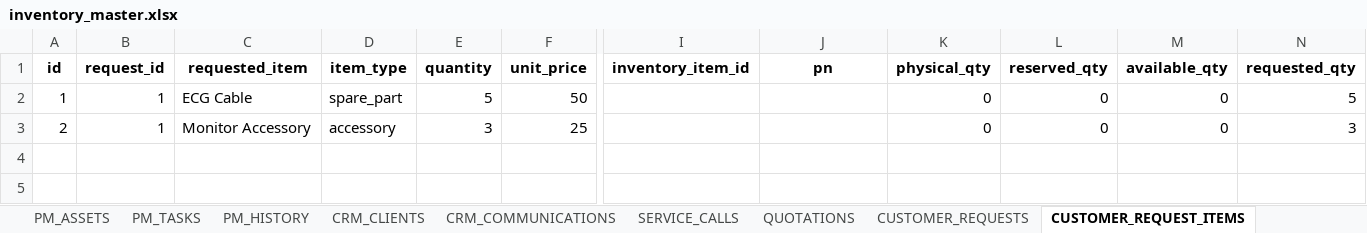
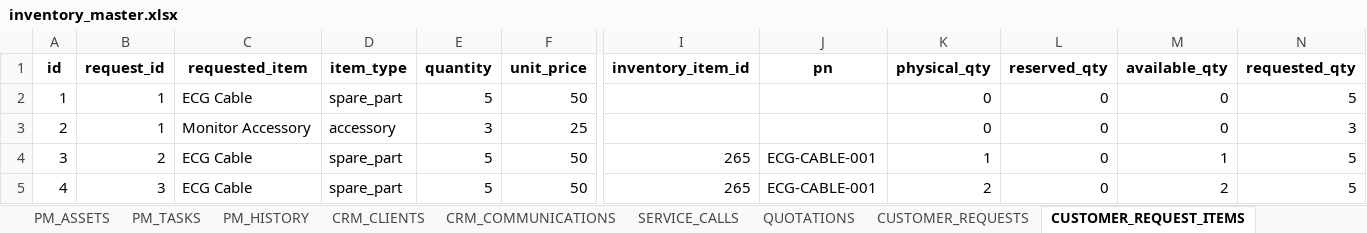
Before and after one commit to nk25719/IRM, an Excel workbook: biomed_inventory_app/app/data/inventory_master.xlsx, sheet CUSTOMER_REQUEST_ITEMS, drawn as a sheet; only a part is shown, gaps mark what is left out; values as stored, in another font and other column widths than the file's, no borders; rows hold the shown columns only; the diff names each change by its address in the sheet, - before the commit and + after, or states it on an @@ line.

Commit message:
Complete PHASE 4-5 workflow testing - verified end-to-end
Tested complete workflow:
✅ 1. Customer requests 5 ECG cables (stock: 2, shortage: 3)
✅ 2. Quotation generated (QT-260521-0002, )
✅ 3. Converted to client order
✅ 4. Reserved stock (2 units auto-reserved)
✅ 5. PO auto-created for shortage (3 units)
✅ 6. PO received, items added to inventory
✅ 7. Delivery note created
✅ 8. Stock removed (4 delivered)
✅ 9. Invoice generated (INV-260521-0002,  for 4 items)

All stock calculations working correctly:
- available_qty = physical_qty - reserved_qty
- shortage_qty = requested - available (before reservation)
- Procurement status tracking: not_ordered → po_draft → received
- Document linking: quotation → client_order → delivery_note → invoice

```diff
--- a/biomed_inventory_app/app/data/inventory_master.xlsx (sheet CUSTOMER_REQUEST_ITEMS)
+++ b/biomed_inventory_app/app/data/inventory_master.xlsx (sheet CUSTOMER_REQUEST_ITEMS)
+row 4: 3 | 2 | ECG Cable | spare_part | 5 | 50 | 265 | ECG-CABLE-001 | 1 | 0 | 1 | 5
+row 5: 4 | 3 | ECG Cable | spare_part | 5 | 50 | 265 | ECG-CABLE-001 | 2 | 0 | 2 | 5
```
Also changed, not shown: sheet SALES_CASE_DOCUMENTS, sheet SALES_CASE_DOC_LINES, sheet AUDIT_TRAIL, sheet TRANSACTIONS, sheet PURCHASE_ORDER_ITEMS, sheet CUSTOMER_REQUESTS, 9 more sheets, 1 other file.
